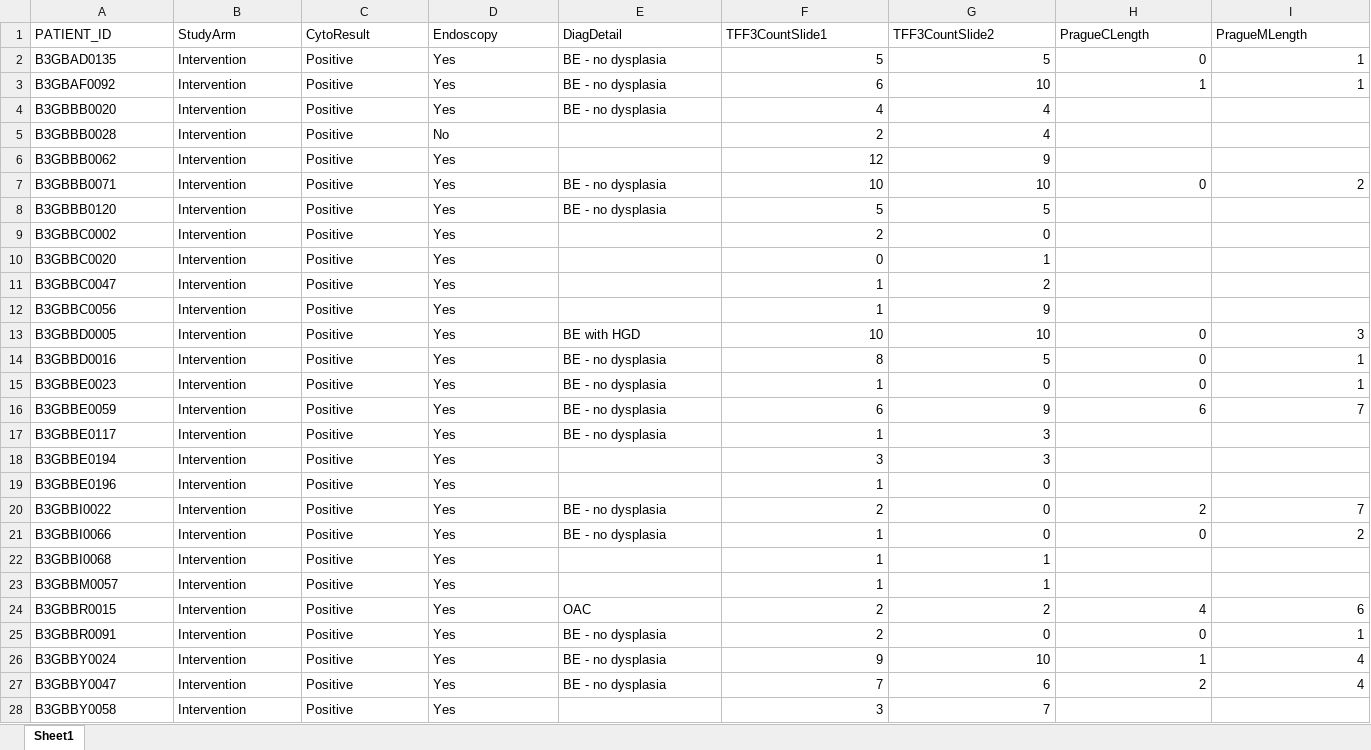
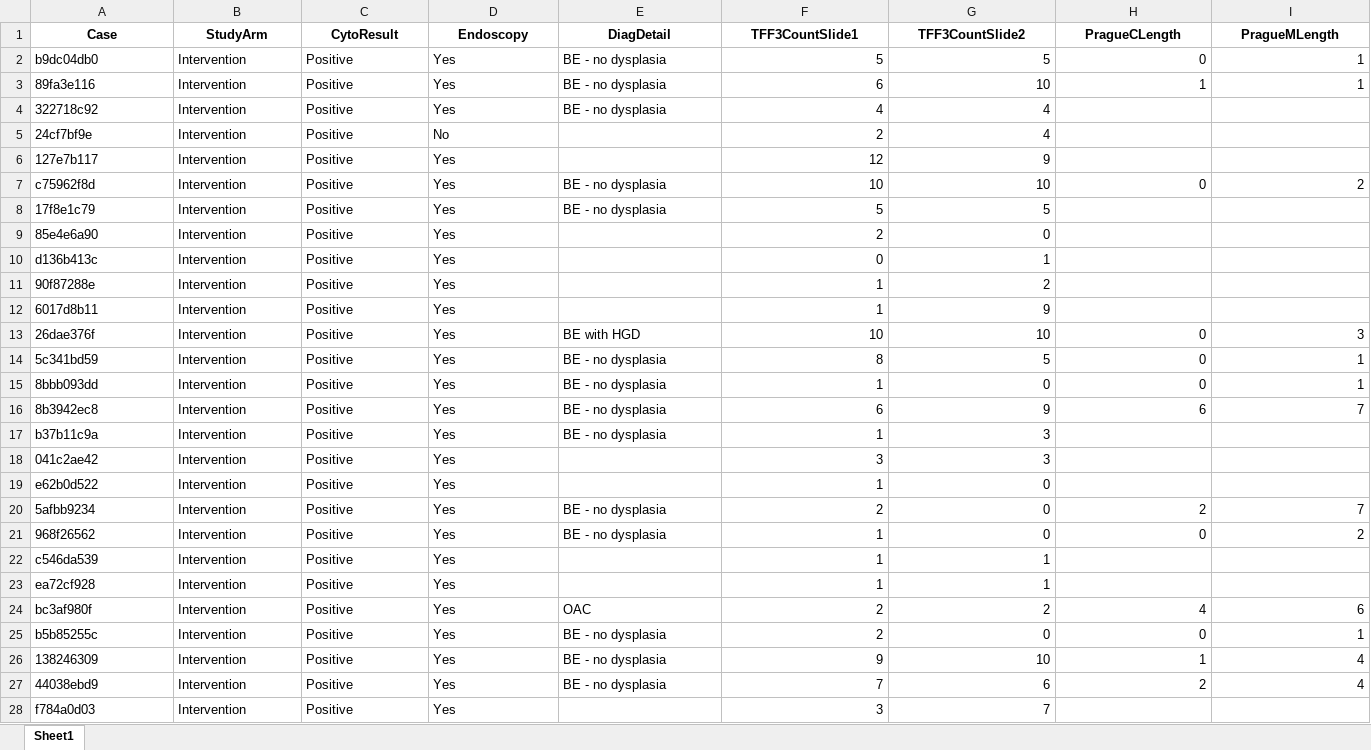
Before and after one commit to markowetzlab/barretts-segment-length-predictor, an Excel workbook: data/BEST3_TFF3_MANUAL_COUNTS.xlsx, sheet Sheet1, drawn as a sheet; only a part is shown; values as stored, in another font and other column widths than the file's, no borders; charts and pictures not drawn; the diff covers the shown part only; the diff names each change by its address in the sheet, - before the commit and + after, or states it on an @@ line.

```diff
--- a/data/BEST3_TFF3_MANUAL_COUNTS.xlsx (sheet Sheet1)
+++ b/data/BEST3_TFF3_MANUAL_COUNTS.xlsx (sheet Sheet1)
-A1: PATIENT_ID
+A1: Case
@@ A1:I1 bold: off → on, alignment: left → center @@
-A2 (Case): B3GBAD0135
+A2 (Case): b9dc04db0
-A3 (Case): B3GBAF0092
+A3 (Case): 89fa3e116
-A4 (Case): B3GBBB0020
+A4 (Case): 322718c92
-A5 (Case): B3GBBB0028
+A5 (Case): 24cf7bf9e
-A6 (Case): B3GBBB0062
+A6 (Case): 127e7b117
-A7 (Case): B3GBBB0071
+A7 (Case): c75962f8d
-A8 (Case): B3GBBB0120
+A8 (Case): 17f8e1c79
-A9 (Case): B3GBBC0002
+A9 (Case): 85e4e6a90
-A10 (Case): B3GBBC0020
+A10 (Case): d136b413c
-A11 (Case): B3GBBC0047
+A11 (Case): 90f87288e
-A12 (Case): B3GBBC0056
+A12 (Case): 6017d8b11
-A13 (Case): B3GBBD0005
+A13 (Case): 26dae376f
-A14 (Case): B3GBBD0016
+A14 (Case): 5c341bd59
-A15 (Case): B3GBBE0023
+A15 (Case): 8bbb093dd
-A16 (Case): B3GBBE0059
+A16 (Case): 8b3942ec8
-A17 (Case): B3GBBE0117
+A17 (Case): b37b11c9a
-A18 (Case): B3GBBE0194
+A18 (Case): 041c2ae42
-A19 (Case): B3GBBE0196
+A19 (Case): e62b0d522
-A20 (Case): B3GBBI0022
+A20 (Case): 5afbb9234
-A21 (Case): B3GBBI0066
+A21 (Case): 968f26562
-A22 (Case): B3GBBI0068
+A22 (Case): c546da539
-A23 (Case): B3GBBM0057
+A23 (Case): ea72cf928
-A24 (Case): B3GBBR0015
+A24 (Case): bc3af980f
-A25 (Case): B3GBBR0091
+A25 (Case): b5b85255c
-A26 (Case): B3GBBY0024
+A26 (Case): 138246309
-A27 (Case): B3GBBY0047
+A27 (Case): 44038ebd9
-A28 (Case): B3GBBY0058
+A28 (Case): f784a0d03
```
Also changed, not shown: 208 edited cells elsewhere in this sheet, charts or pictures, data/BEST2_ENDOSCOPY_CRF_CLEANED_SHORTENED.xlsx, data/BEST2_TFF3_AND_GASTRIC_TILE_COUNTS_QC_PASSING.xlsx, 2 other files.
